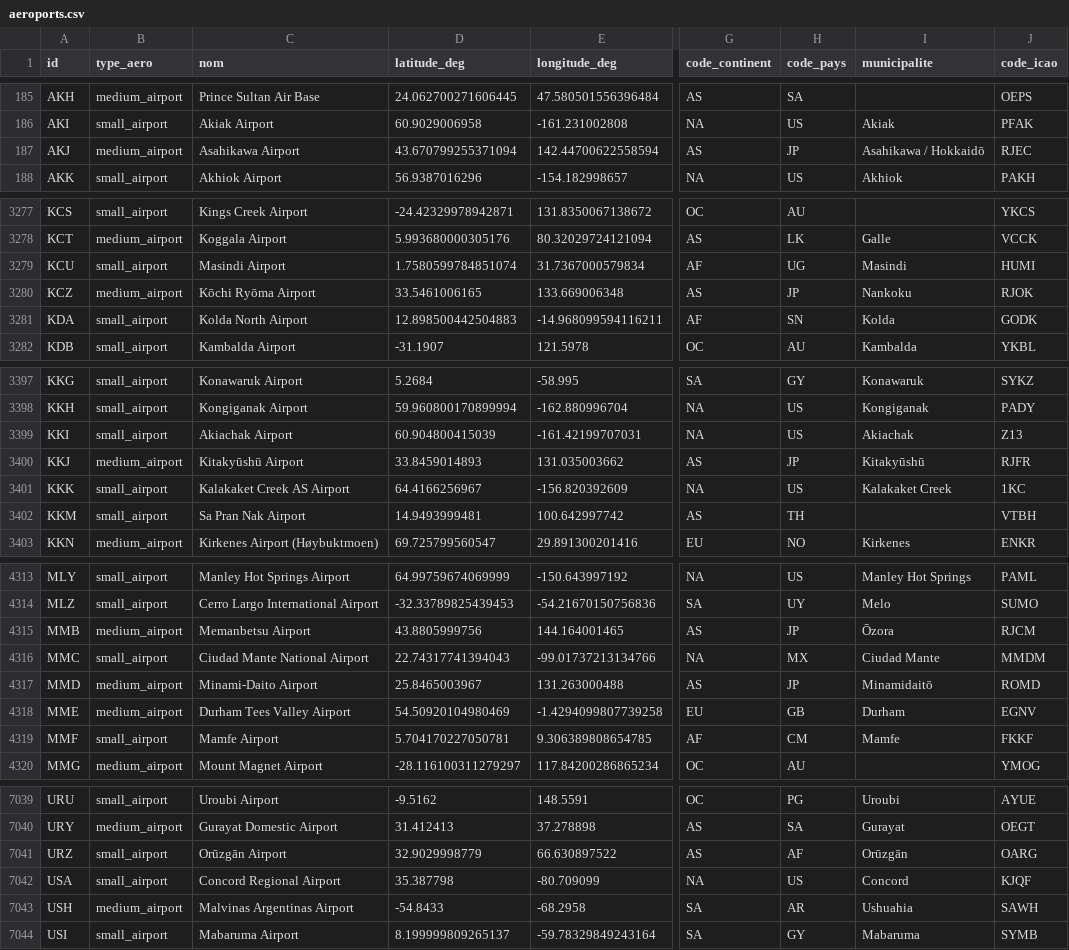
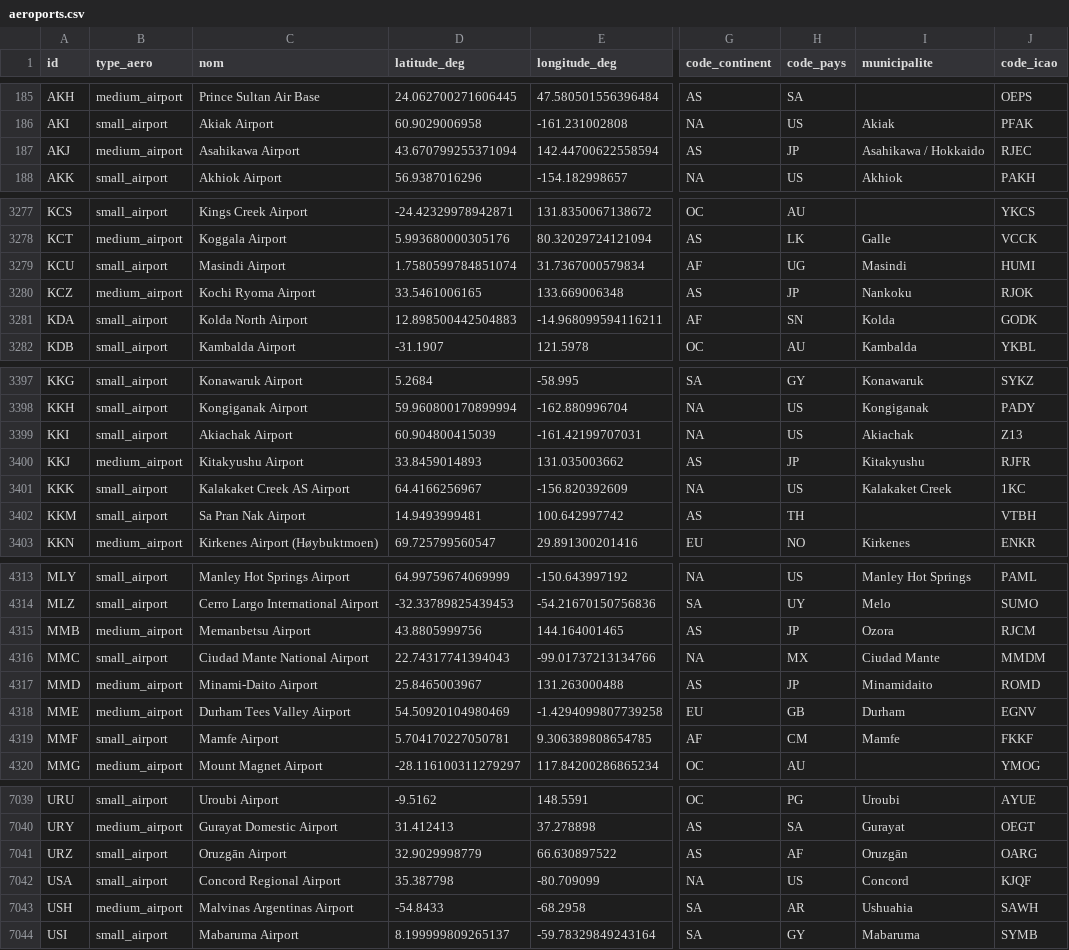
Before and after one commit to Resavion/Projet-Info, a CSV file: bdd/data/aeroports.csv, drawn as a sheet; only a part is shown, gaps mark what is left out; the diff covers the shown part only; the diff names each change by its address in the sheet, - before the commit and + after, or states it on an @@ line.

```diff
--- a/bdd/data/aeroports.csv
+++ b/bdd/data/aeroports.csv
-I187 (municipalite): Asahikawa / Hokkaidō
+I187 (municipalite): Asahikawa / Hokkaido
-C3280 (nom): Kōchi Ryōma Airport
+C3280 (nom): Kochi Ryoma Airport
-C3400 (nom): Kitakyūshū Airport
+C3400 (nom): Kitakyushu Airport
-I3400 (municipalite): Kitakyūshū
+I3400 (municipalite): Kitakyushu
-I4315 (municipalite): Ōzora
+I4315 (municipalite): Ozora
-I4317 (municipalite): Minamidaitō
+I4317 (municipalite): Minamidaito
-C7041 (nom): Orūzgān Airport
+C7041 (nom): Oruzgān Airport
-I7041 (municipalite): Orūzgān
+I7041 (municipalite): Oruzgān
```
Also changed, not shown: 1 edited cell elsewhere in this file, 1 other file.
